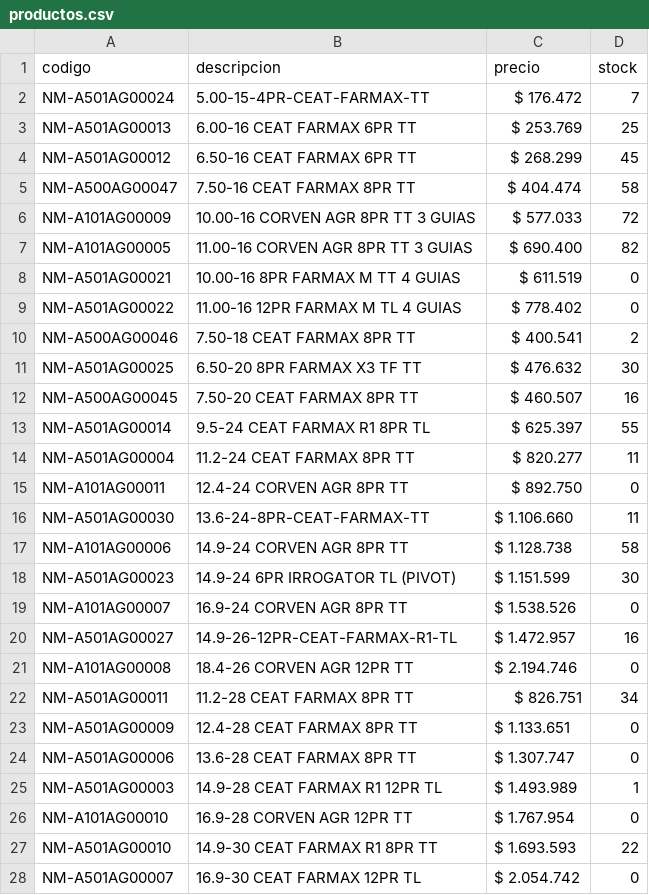
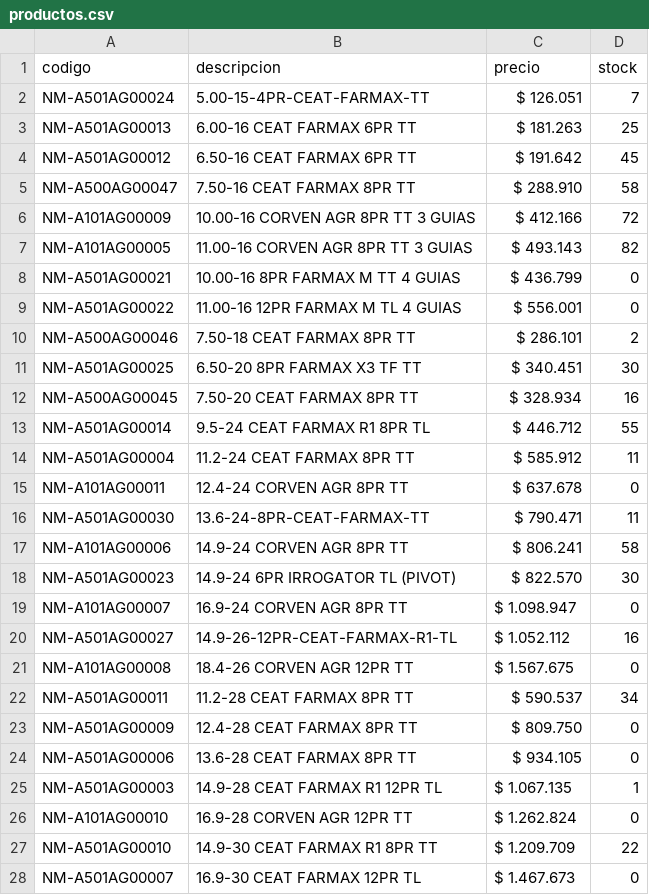
Before and after one commit to albanoferino/presupuesto-neumaticos, a CSV file: productos.csv, drawn as a sheet; only a part is shown; the diff covers the shown part only.

Commit message:
Add files via upload

```diff
--- a/productos.csv
+++ b/productos.csv
@@ -1,28 +1,28 @@
 codigo;descripcion;precio;stock
-NM-A501AG00024;5.00-15-4PR-CEAT-FARMAX-TT;$ 176.472;7
-NM-A501AG00013;6.00-16 CEAT FARMAX 6PR TT;$ 253.769;25
-NM-A501AG00012;6.50-16 CEAT FARMAX 6PR TT;$ 268.299;45
-NM-A500AG00047;7.50-16 CEAT FARMAX 8PR TT;$ 404.474;58
-NM-A101AG00009;10.00-16 CORVEN AGR 8PR TT 3 GUIAS;$ 577.033;72
-NM-A101AG00005;11.00-16 CORVEN AGR 8PR TT 3 GUIAS;$ 690.400;82
-NM-A501AG00021;10.00-16 8PR FARMAX M TT   4 GUIAS;$ 611.519;0
-NM-A501AG00022;11.00-16 12PR FARMAX M TL  4 GUIAS;$ 778.402;0
-NM-A500AG00046;7.50-18 CEAT FARMAX 8PR TT;$ 400.541;2
-NM-A501AG00025;6.50-20 8PR FARMAX X3 TF TT;$ 476.632;30
-NM-A500AG00045;7.50-20 CEAT FARMAX 8PR TT;$ 460.507;16
-NM-A501AG00014;9.5-24 CEAT FARMAX R1 8PR TL;$ 625.397;55
-NM-A501AG00004;11.2-24 CEAT FARMAX 8PR TT;$ 820.277;11
-NM-A101AG00011;12.4-24 CORVEN AGR 8PR TT;$ 892.750;0
-NM-A501AG00030;13.6-24-8PR-CEAT-FARMAX-TT;$ 1.106.660;11
-NM-A101AG00006;14.9-24 CORVEN AGR 8PR TT;$ 1.128.738;58
-NM-A501AG00023;14.9-24 6PR IRROGATOR TL (PIVOT);$ 1.151.599;30
-NM-A101AG00007;16.9-24 CORVEN AGR 8PR TT;$ 1.538.526;0
-NM-A501AG00027;14.9-26-12PR-CEAT-FARMAX-R1-TL;$ 1.472.957;16
-NM-A101AG00008;18.4-26 CORVEN AGR 12PR TT;$ 2.194.746;0
-NM-A501AG00011;11.2-28 CEAT FARMAX 8PR TT;$ 826.751;34
-NM-A501AG00009;12.4-28 CEAT FARMAX 8PR TT;$ 1.133.651;0
-NM-A501AG00006;13.6-28 CEAT FARMAX 8PR TT;$ 1.307.747;0
-NM-A501AG00003;14.9-28 CEAT FARMAX R1 12PR TL;$ 1.493.989;1
-NM-A101AG00010;16.9-28 CORVEN AGR 12PR TT;$ 1.767.954;0
-NM-A501AG00010;14.9-30 CEAT FARMAX R1 8PR TT;$ 1.693.593;22
-NM-A501AG00007;16.9-30 CEAT FARMAX 12PR TL;$ 2.054.742;0
+NM-A501AG00024;5.00-15-4PR-CEAT-FARMAX-TT;$ 126.051;7
+NM-A501AG00013;6.00-16 CEAT FARMAX 6PR TT;$ 181.263;25
+NM-A501AG00012;6.50-16 CEAT FARMAX 6PR TT;$ 191.642;45
+NM-A500AG00047;7.50-16 CEAT FARMAX 8PR TT;$ 288.910;58
+NM-A101AG00009;10.00-16 CORVEN AGR 8PR TT 3 GUIAS;$ 412.166;72
+NM-A101AG00005;11.00-16 CORVEN AGR 8PR TT 3 GUIAS;$ 493.143;82
+NM-A501AG00021;10.00-16 8PR FARMAX M TT   4 GUIAS;$ 436.799;0
+NM-A501AG00022;11.00-16 12PR FARMAX M TL  4 GUIAS;$ 556.001;0
+NM-A500AG00046;7.50-18 CEAT FARMAX 8PR TT;$ 286.101;2
+NM-A501AG00025;6.50-20 8PR FARMAX X3 TF TT;$ 340.451;30
+NM-A500AG00045;7.50-20 CEAT FARMAX 8PR TT;$ 328.934;16
+NM-A501AG00014;9.5-24 CEAT FARMAX R1 8PR TL;$ 446.712;55
+NM-A501AG00004;11.2-24 CEAT FARMAX 8PR TT;$ 585.912;11
+NM-A101AG00011;12.4-24 CORVEN AGR 8PR TT;$ 637.678;0
+NM-A501AG00030;13.6-24-8PR-CEAT-FARMAX-TT;$ 790.471;11
+NM-A101AG00006;14.9-24 CORVEN AGR 8PR TT;$ 806.241;58
+NM-A501AG00023;14.9-24 6PR IRROGATOR TL (PIVOT);$ 822.570;30
+NM-A101AG00007;16.9-24 CORVEN AGR 8PR TT;$ 1.098.947;0
+NM-A501AG00027;14.9-26-12PR-CEAT-FARMAX-R1-TL;$ 1.052.112;16
+NM-A101AG00008;18.4-26 CORVEN AGR 12PR TT;$ 1.567.675;0
+NM-A501AG00011;11.2-28 CEAT FARMAX 8PR TT;$ 590.537;34
+NM-A501AG00009;12.4-28 CEAT FARMAX 8PR TT;$ 809.750;0
+NM-A501AG00006;13.6-28 CEAT FARMAX 8PR TT;$ 934.105;0
+NM-A501AG00003;14.9-28 CEAT FARMAX R1 12PR TL;$ 1.067.135;1
+NM-A101AG00010;16.9-28 CORVEN AGR 12PR TT;$ 1.262.824;0
+NM-A501AG00010;14.9-30 CEAT FARMAX R1 8PR TT;$ 1.209.709;22
+NM-A501AG00007;16.9-30 CEAT FARMAX 12PR TL;$ 1.467.673;0
```
Also changed, not shown: 85 edited cells elsewhere in this file.
